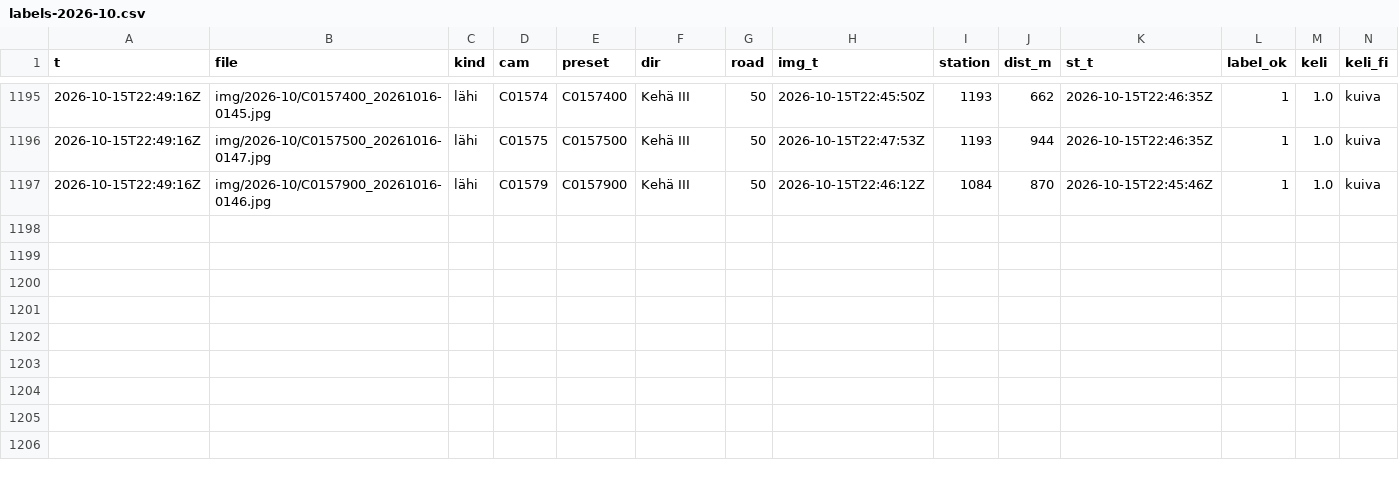
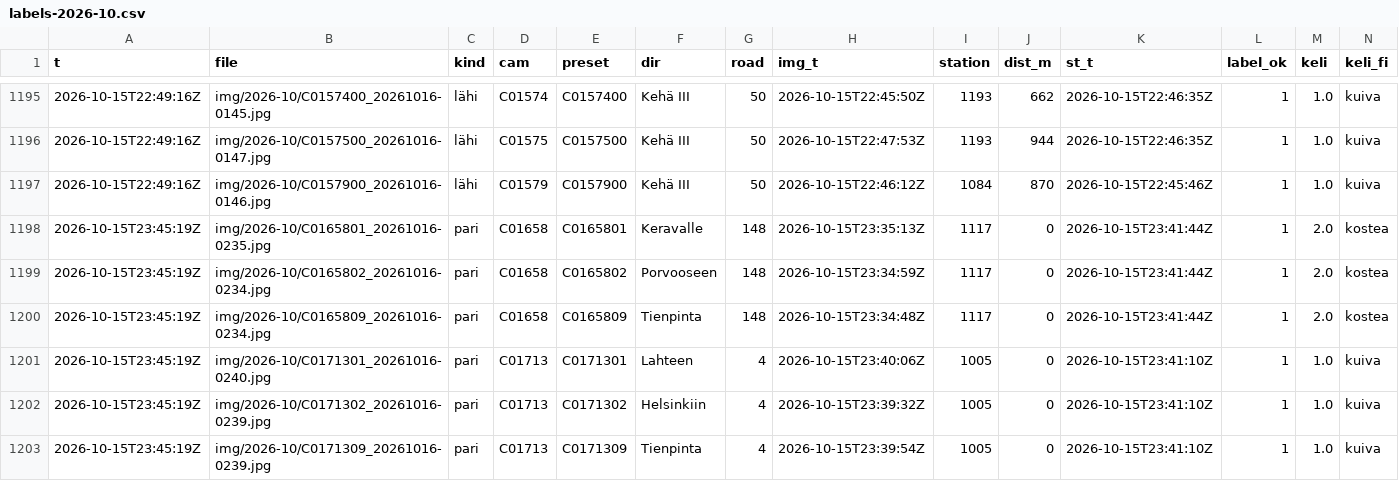
Before and after one commit to Sambbor/Vantaakeli-kuvat, a CSV file: data/labels-2026-10.csv, drawn as a sheet; only a part is shown, gaps mark what is left out; rows hold the shown columns only; the diff names each change by its address in the sheet, - before the commit and + after, or states it on an @@ line.

```diff
--- a/data/labels-2026-10.csv
+++ b/data/labels-2026-10.csv
+row 1198: 2026-10-15T23:45:19Z | img/2026-10/C0165801_20261016-0235.jpg | pari | C01658 | C0165801 | Keravalle | 148 | 2026-10-15T23:35:13Z | 1117 | 0 | 2026-10-15T23:41:44Z | 1 | 2.0 | kostea
+row 1199: 2026-10-15T23:45:19Z | img/2026-10/C0165802_20261016-0234.jpg | pari | C01658 | C0165802 | Porvooseen | 148 | 2026-10-15T23:34:59Z | 1117 | 0 | 2026-10-15T23:41:44Z | 1 | 2.0 | kostea
+row 1200: 2026-10-15T23:45:19Z | img/2026-10/C0165809_20261016-0234.jpg | pari | C01658 | C0165809 | Tienpinta | 148 | 2026-10-15T23:34:48Z | 1117 | 0 | 2026-10-15T23:41:44Z | 1 | 2.0 | kostea
+row 1201: 2026-10-15T23:45:19Z | img/2026-10/C0171301_20261016-0240.jpg | pari | C01713 | C0171301 | Lahteen | 4 | 2026-10-15T23:40:06Z | 1005 | 0 | 2026-10-15T23:41:10Z | 1 | 1.0 | kuiva
+row 1202: 2026-10-15T23:45:19Z | img/2026-10/C0171302_20261016-0239.jpg | pari | C01713 | C0171302 | Helsinkiin | 4 | 2026-10-15T23:39:32Z | 1005 | 0 | 2026-10-15T23:41:10Z | 1 | 1.0 | kuiva
+row 1203: 2026-10-15T23:45:19Z | img/2026-10/C0171309_20261016-0239.jpg | pari | C01713 | C0171309 | Tienpinta | 4 | 2026-10-15T23:39:54Z | 1005 | 0 | 2026-10-15T23:41:10Z | 1 | 1.0 | kuiva
```
Also changed, not shown: 8 other files.
